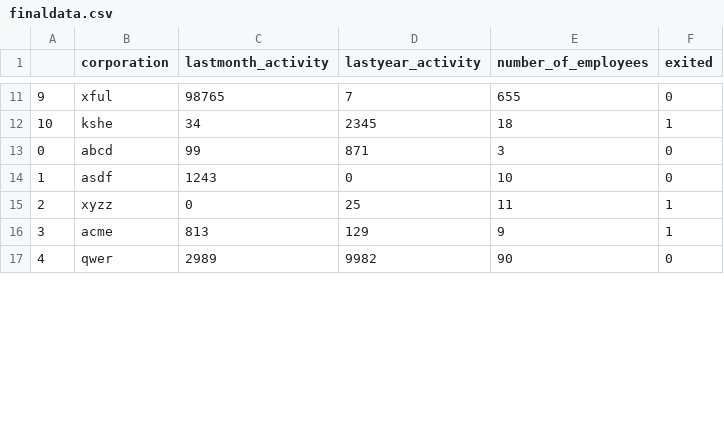
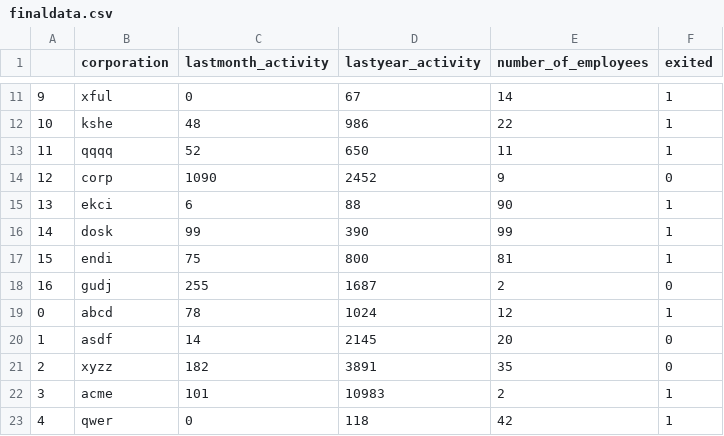
Before and after one commit to fabioba/dynamic-risk-assessment-system, a CSV file: risk_assessment_tool/src/ingestion/data/ingesteddata/finaldata.csv, drawn as a sheet; only a part is shown, gaps mark what is left out; the diff covers the shown part only.

```diff
--- a/risk_assessment_tool/src/ingestion/data/ingesteddata/finaldata.csv
+++ b/risk_assessment_tool/src/ingestion/data/ingesteddata/finaldata.csv
@@ -11,7 +11,13 @@
-9,xful,98765,7,655,0
-10,kshe,34,2345,18,1
-0,abcd,99,871,3,0
-1,asdf,1243,0,10,0
-2,xyzz,0,25,11,1
-3,acme,813,129,9,1
-4,qwer,2989,9982,90,0
+9,xful,0,67,14,1
+10,kshe,48,986,22,1
+11,qqqq,52,650,11,1
+12,corp,1090,2452,9,0
+13,ekci,6,88,90,1
+14,dosk,99,390,99,1
+15,endi,75,800,81,1
+16,gudj,255,1687,2,0
+0,abcd,78,1024,12,1
+1,asdf,14,2145,20,0
+2,xyzz,182,3891,35,0
+3,acme,101,10983,2,1
+4,qwer,0,118,42,1
```
Also changed, not shown: 6 removed rows and 46 edited cells elsewhere in this file, 8 other files.
